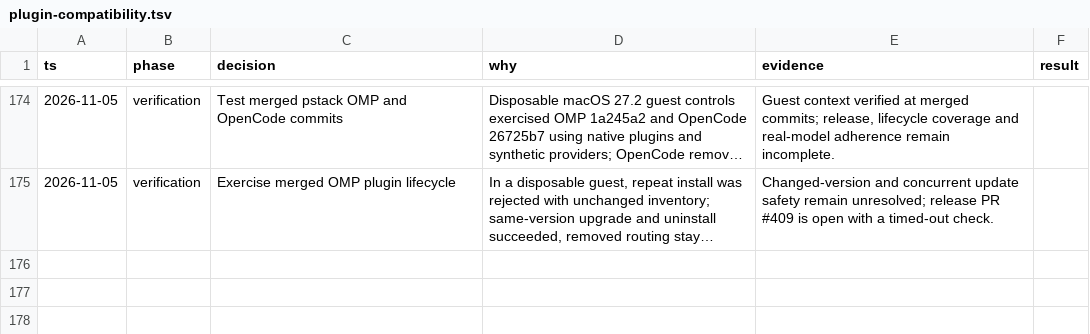
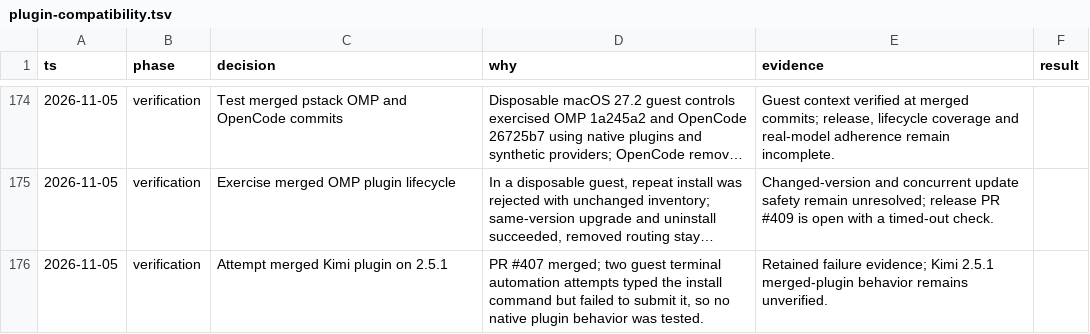
Before and after one commit to donbeave/essential-mise, a TSV file: .audit/plugin-compatibility.tsv, drawn as a sheet; only a part is shown, gaps mark what is left out; long unchanged cells end in …; the diff names each change by its address in the sheet, - before the commit and + after, or states it on an @@ line.

```diff
--- a/.audit/plugin-compatibility.tsv
+++ b/.audit/plugin-compatibility.tsv
+row 176: 2026-11-05 | verification | Attempt merged Kimi plugin on 2.5.1 | PR #407 merged; two guest terminal automation attempts typed the install command but failed to submit it, so no native plugin behavior was tested. | Retained failure evidence; Kimi 2.5.1 merged-plugin behavior remains unverified.
```
Also changed, not shown: 1 other file.
